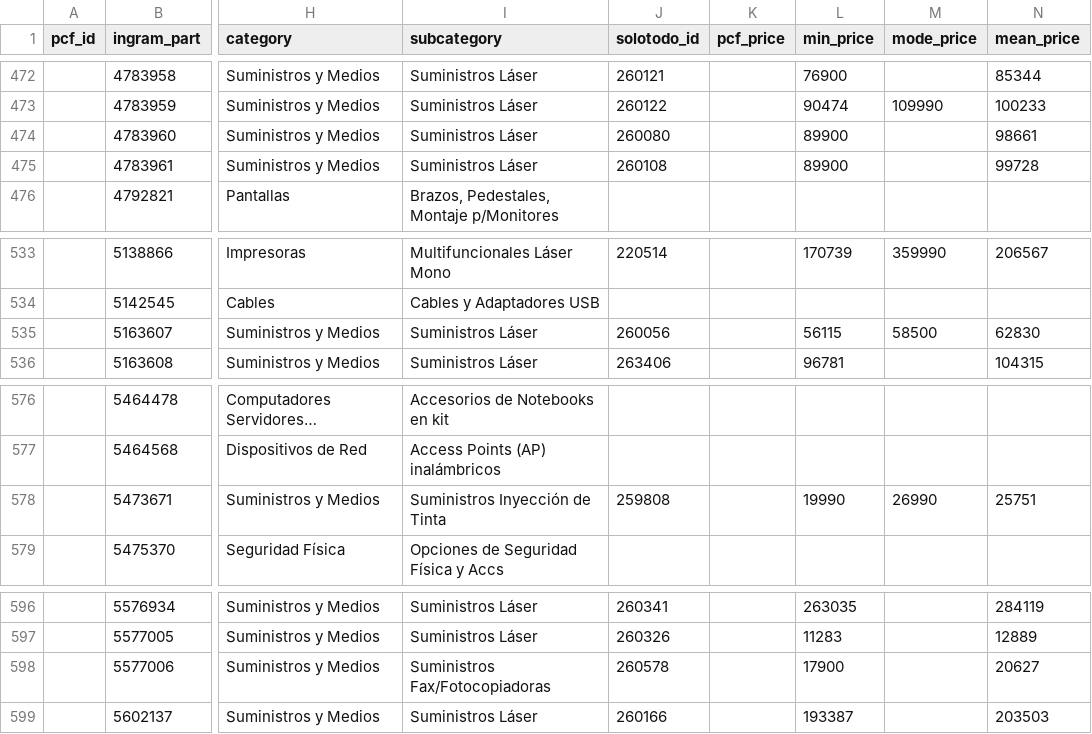
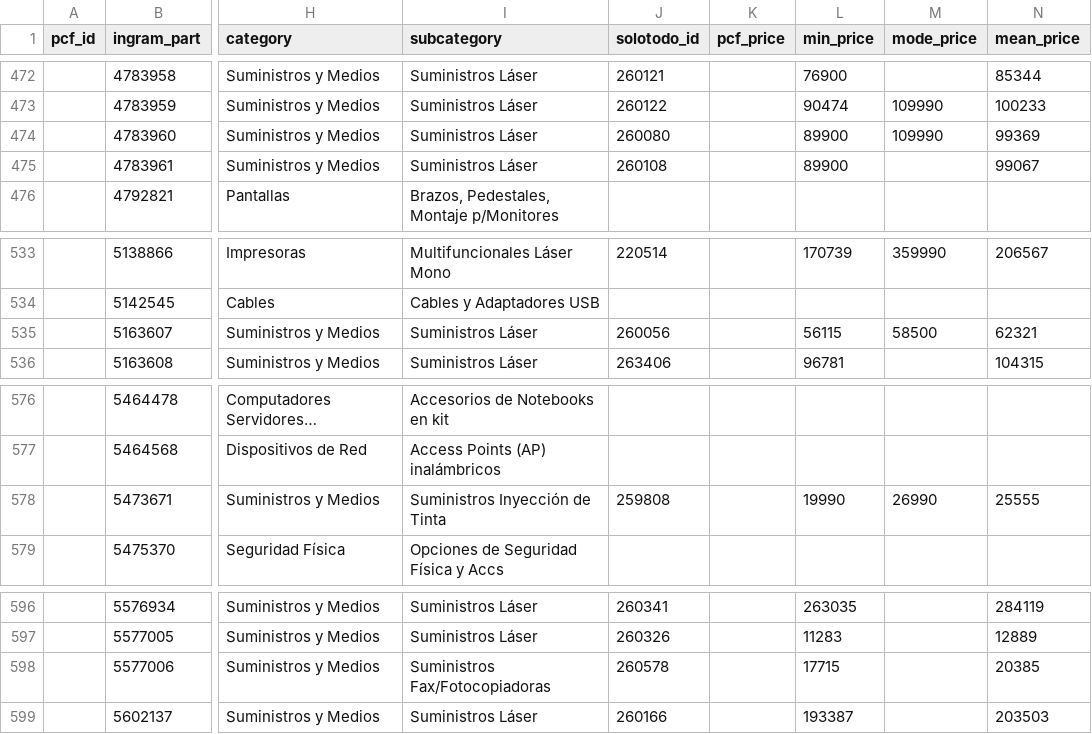
Before and after one commit to aincatoni/pcfactory-monitor-mayoristas, a CSV file: mayorista-need_creation.csv, drawn as a sheet; only a part is shown, gaps mark what is left out; long unchanged cells end in …; the diff names each change by its address in the sheet, - before the commit and + after, or states it on an @@ line.

```diff
--- a/mayorista-need_creation.csv
+++ b/mayorista-need_creation.csv
-M474 (mode_price): (empty)
+M474 (mode_price): 109990
-N474 (mean_price): 98661
+N474 (mean_price): 99369
-N475 (mean_price): 99728
+N475 (mean_price): 99067
-N535 (mean_price): 62830
+N535 (mean_price): 62321
-N578 (mean_price): 25751
+N578 (mean_price): 25555
-L598 (min_price): 17900
+L598 (min_price): 17715
-N598 (mean_price): 20627
+N598 (mean_price): 20385
```
Also changed, not shown: intcomex-has_pcf_stock.csv, intcomex-missing_ficha.csv, 10 other files.
